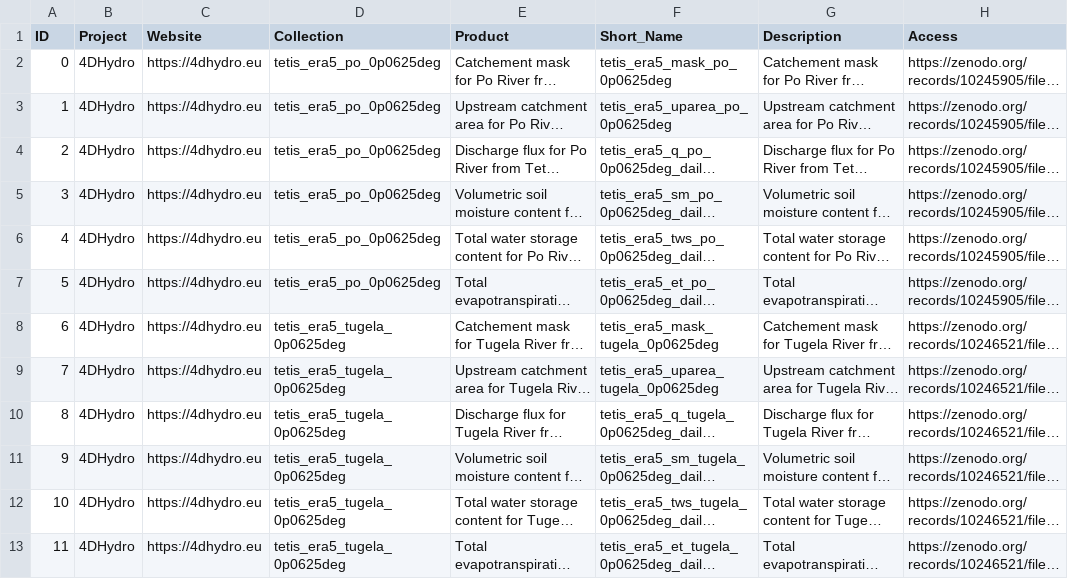
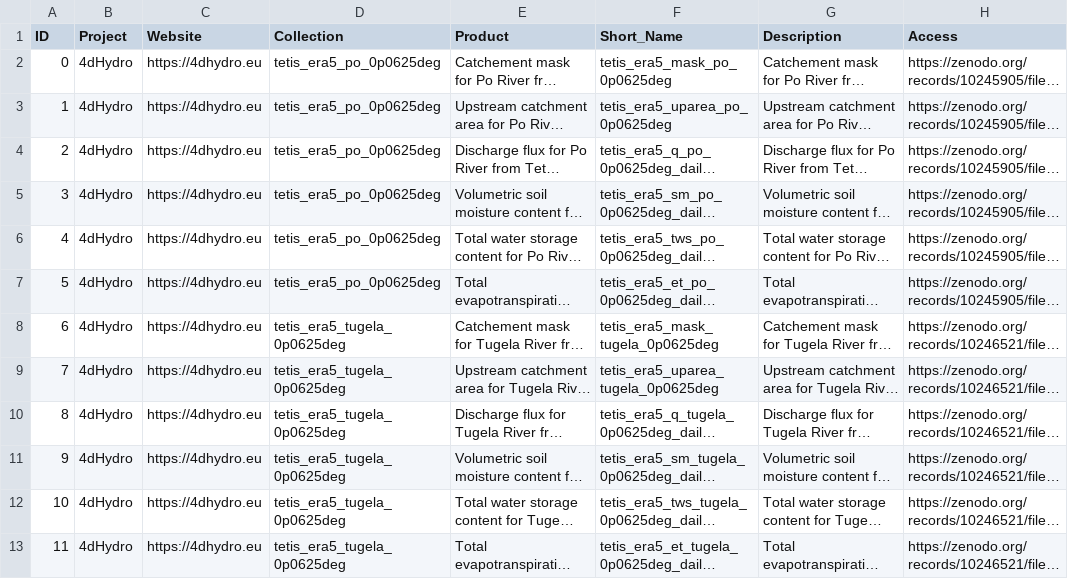
Before and after one commit to okoko-cs/4dhydro-open-science-catalog-metadata, a CSV file: csv/Products.csv, drawn as a sheet; only a part is shown; long unchanged cells end in …; the diff names each change by its address in the sheet, - before the commit and + after, or states it on an @@ line.

Commit message:
Update Products.csv
Changes name 4dHydro

```diff
--- a/csv/Products.csv
+++ b/csv/Products.csv
-B2:B13 (Project): 4DHydro
+B2:B13 (Project): 4dHydro
```
